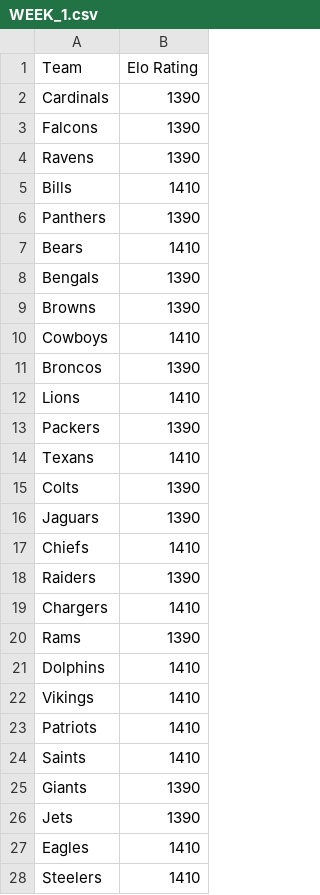
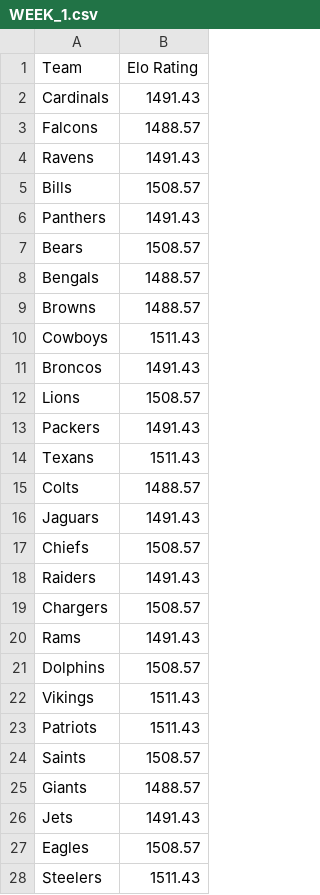
Before and after one commit to kenenz/Prompt-Engineering-an-Elo-Calculator-for-the-NFL, a CSV file: WEEK_1.csv, drawn as a sheet; only a part is shown; the diff covers the shown part only.

```diff
--- a/WEEK_1.csv
+++ b/WEEK_1.csv
@@ -1,28 +1,28 @@
 Team,Elo Rating
-Cardinals,1390
-Falcons,1390
-Ravens,1390
-Bills,1410
-Panthers,1390
-Bears,1410
-Bengals,1390
-Browns,1390
-Cowboys,1410
-Broncos,1390
-Lions,1410
-Packers,1390
-Texans,1410
-Colts,1390
-Jaguars,1390
-Chiefs,1410
-Raiders,1390
-Chargers,1410
-Rams,1390
-Dolphins,1410
-Vikings,1410
-Patriots,1410
-Saints,1410
-Giants,1390
-Jets,1390
-Eagles,1410
-Steelers,1410
+Cardinals,1491.43
+Falcons,1488.57
+Ravens,1491.43
+Bills,1508.57
+Panthers,1491.43
+Bears,1508.57
+Bengals,1488.57
+Browns,1488.57
+Cowboys,1511.43
+Broncos,1491.43
+Lions,1508.57
+Packers,1491.43
+Texans,1511.43
+Colts,1488.57
+Jaguars,1491.43
+Chiefs,1508.57
+Raiders,1491.43
+Chargers,1508.57
+Rams,1491.43
+Dolphins,1508.57
+Vikings,1511.43
+Patriots,1511.43
+Saints,1508.57
+Giants,1488.57
+Jets,1491.43
+Eagles,1508.57
+Steelers,1511.43
```
Also changed, not shown: 5 edited cells elsewhere in this file, WEEK_0.csv, WEEK_2.csv.
